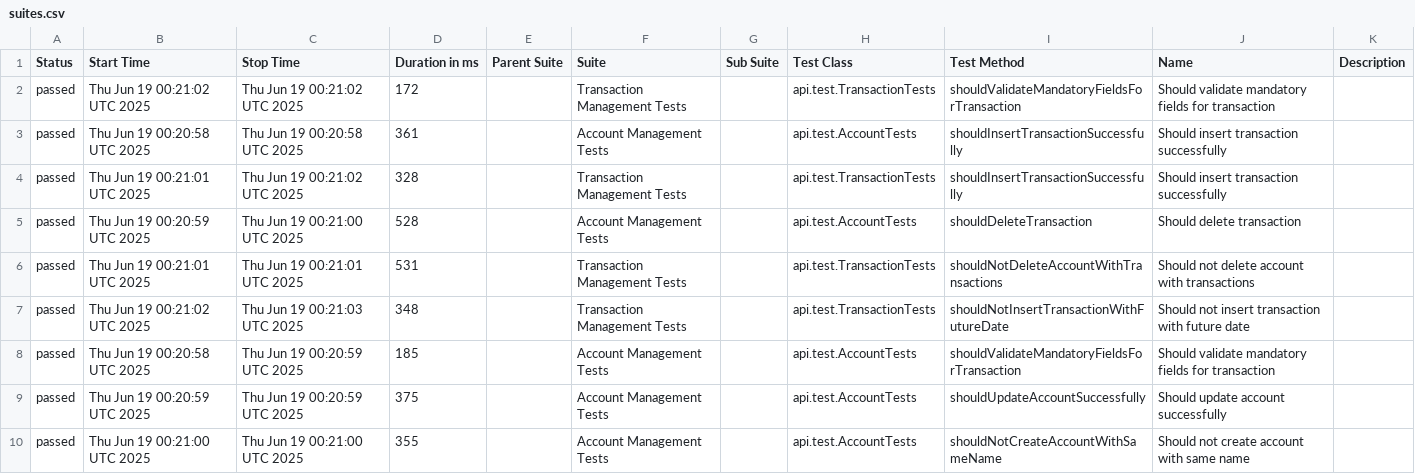
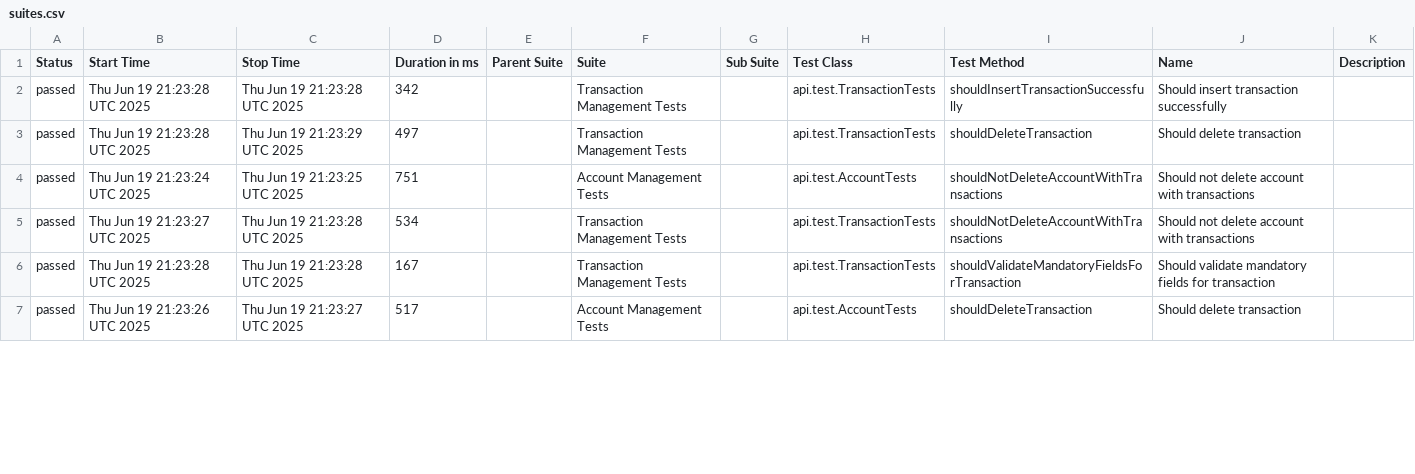
Before and after one commit to JosinaldoGJunior/java-automation-api, a CSV file: data/suites.csv, drawn as a sheet; only a part is shown; the diff covers the shown part only.

```diff
--- a/data/suites.csv
+++ b/data/suites.csv
@@ -1,10 +1,7 @@
 "Status","Start Time","Stop Time","Duration in ms","Parent Suite","Suite","Sub Suite","Test Class","Test Method","Name","Description"
-"passed","Thu Jun 19 00:21:02 UTC 2025","Thu Jun 19 00:21:02 UTC 2025","172","","Transaction Management Tests","","api.test.TransactionTests","shouldValidateMandatoryFieldsForTransaction","Should validate mandatory fields for transaction",""
-"passed","Thu Jun 19 00:20:58 UTC 2025","Thu Jun 19 00:20:58 UTC 2025","361","","Account Management Tests","","api.test.AccountTests","shouldInsertTransactionSuccessfully","Should insert transaction successfully",""
-"passed","Thu Jun 19 00:21:01 UTC 2025","Thu Jun 19 00:21:02 UTC 2025","328","","Transaction Management Tests","","api.test.TransactionTests","shouldInsertTransactionSuccessfully","Should insert transaction successfully",""
-"passed","Thu Jun 19 00:20:59 UTC 2025","Thu Jun 19 00:21:00 UTC 2025","528","","Account Management Tests","","api.test.AccountTests","shouldDeleteTransaction","Should delete transaction",""
-"passed","Thu Jun 19 00:21:01 UTC 2025","Thu Jun 19 00:21:01 UTC 2025","531","","Transaction Management Tests","","api.test.TransactionTests","shouldNotDeleteAccountWithTransactions","Should not delete account with transactions",""
-"passed","Thu Jun 19 00:21:02 UTC 2025","Thu Jun 19 00:21:03 UTC 2025","348","","Transaction Management Tests","","api.test.TransactionTests","shouldNotInsertTransactionWithFutureDate","Should not insert transaction with future date",""
-"passed","Thu Jun 19 00:20:58 UTC 2025","Thu Jun 19 00:20:59 UTC 2025","185","","Account Management Tests","","api.test.AccountTests","shouldValidateMandatoryFieldsForTransaction","Should validate mandatory fields for transaction",""
-"passed","Thu Jun 19 00:20:59 UTC 2025","Thu Jun 19 00:20:59 UTC 2025","375","","Account Management Tests","","api.test.AccountTests","shouldUpdateAccountSuccessfully","Should update account successfully",""
-"passed","Thu Jun 19 00:21:00 UTC 2025","Thu Jun 19 00:21:00 UTC 2025","355","","Account Management Tests","","api.test.AccountTests","shouldNotCreateAccountWithSameName","Should not create account with same name",""
+"passed","Thu Jun 19 21:23:28 UTC 2025","Thu Jun 19 21:23:28 UTC 2025","342","","Transaction Management Tests","","api.test.TransactionTests","shouldInsertTransactionSuccessfully","Should insert transaction successfully",""
+"passed","Thu Jun 19 21:23:28 UTC 2025","Thu Jun 19 21:23:29 UTC 2025","497","","Transaction Management Tests","","api.test.TransactionTests","shouldDeleteTransaction","Should delete transaction",""
+"passed","Thu Jun 19 21:23:24 UTC 2025","Thu Jun 19 21:23:25 UTC 2025","751","","Account Management Tests","","api.test.AccountTests","shouldNotDeleteAccountWithTransactions","Should not delete account with transactions",""
+"passed","Thu Jun 19 21:23:27 UTC 2025","Thu Jun 19 21:23:28 UTC 2025","534","","Transaction Management Tests","","api.test.TransactionTests","shouldNotDeleteAccountWithTransactions","Should not delete account with transactions",""
+"passed","Thu Jun 19 21:23:28 UTC 2025","Thu Jun 19 21:23:28 UTC 2025","167","","Transaction Management Tests","","api.test.TransactionTests","shouldValidateMandatoryFieldsForTransaction","Should validate mandatory fields for transaction",""
+"passed","Thu Jun 19 21:23:26 UTC 2025","Thu Jun 19 21:23:27 UTC 2025","517","","Account Management Tests","","api.test.AccountTests","shouldDeleteTransaction","Should delete transaction",""
```
Also changed, not shown: 3 added rows and 21 edited cells elsewhere in this file, 41 other files.
